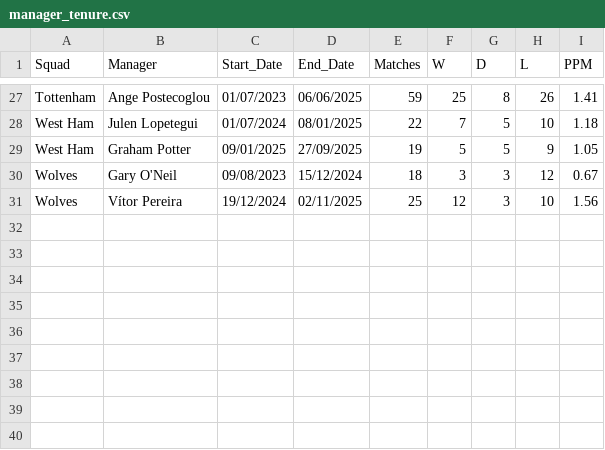
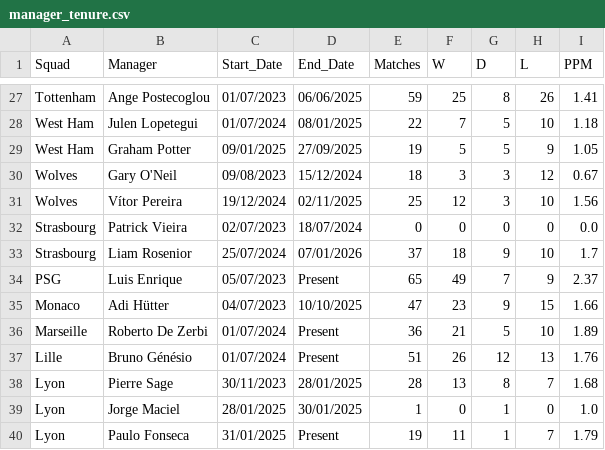
Before and after one commit to AlexandruTDev/manager_evaluation_tool, a CSV file: data/raw/24-25/manager_tenure.csv, drawn as a sheet; only a part is shown, gaps mark what is left out; the diff names each change by its address in the sheet, - before the commit and + after, or states it on an @@ line.

```diff
--- a/data/raw/24-25/manager_tenure.csv
+++ b/data/raw/24-25/manager_tenure.csv
+row 32: Strasbourg | Patrick Vieira | 02/07/2023 | 18/07/2024 | 0 | 0 | 0 | 0 | 0.0
+row 33: Strasbourg | Liam Rosenior | 25/07/2024 | 07/01/2026 | 37 | 18 | 9 | 10 | 1.7
+row 34: PSG | Luis Enrique | 05/07/2023 | Present | 65 | 49 | 7 | 9 | 2.37
+row 35: Monaco | Adi Hütter | 04/07/2023 | 10/10/2025 | 47 | 23 | 9 | 15 | 1.66
+row 36: Marseille | Roberto De Zerbi | 01/07/2024 | Present | 36 | 21 | 5 | 10 | 1.89
+row 37: Lille | Bruno Génésio | 01/07/2024 | Present | 51 | 26 | 12 | 13 | 1.76
+row 38: Lyon | Pierre Sage | 30/11/2023 | 28/01/2025 | 28 | 13 | 8 | 7 | 1.68
+row 39: Lyon | Jorge Maciel | 28/01/2025 | 30/01/2025 | 1 | 0 | 1 | 0 | 1.0
+row 40: Lyon | Paulo Fonseca | 31/01/2025 | Present | 19 | 11 | 1 | 7 | 1.79
```
Also changed, not shown: data/raw/23-24/manager_tenure.csv, data/raw/23-24/team_name.csv, 6 other files.
